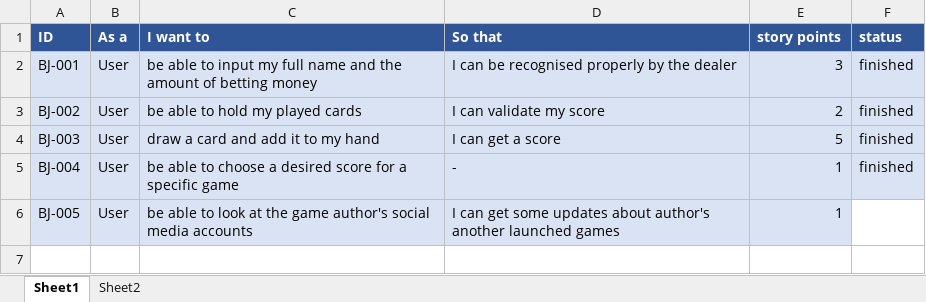
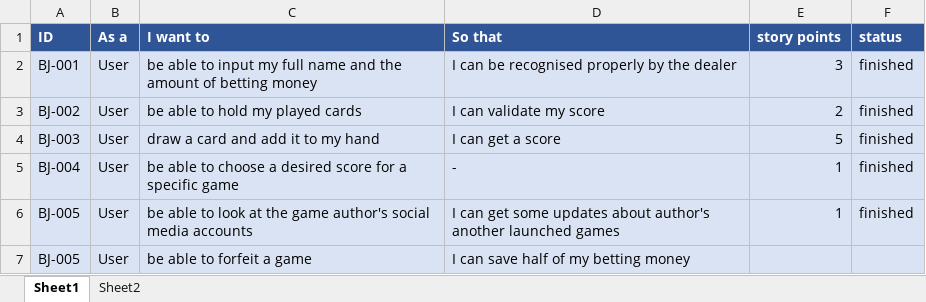
Before and after one commit to Extelar/Blackjack, an Excel workbook: assets/product-backlog.xlsx, sheet Sheet1, drawn as a sheet; values as stored, in another font and other column widths than the file's, no borders; the diff names each change by its address in the sheet, - before the commit and + after, or states it on an @@ line.

```diff
--- a/assets/product-backlog.xlsx (sheet Sheet1)
+++ b/assets/product-backlog.xlsx (sheet Sheet1)
-F6 (status): (empty)
+F6 (status): finished
-F6 fill: none
+F6 fill: #DAE3F3
+row 7: BJ-005 | User | be able to forfeit a game | I can save half of my betting money
```
Also changed, not shown: sheet Sheet2, 2 other files.
